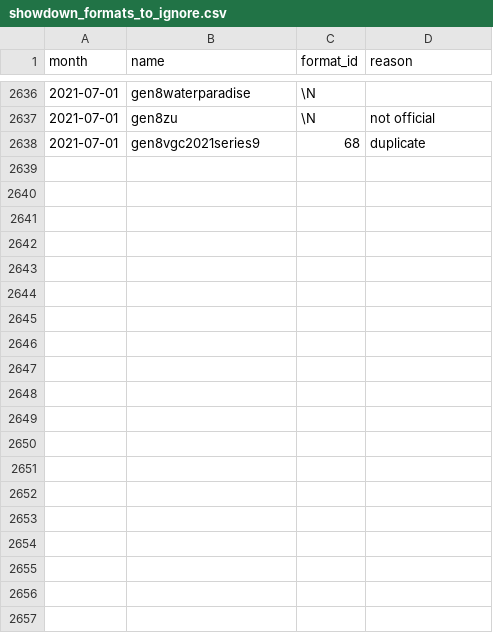
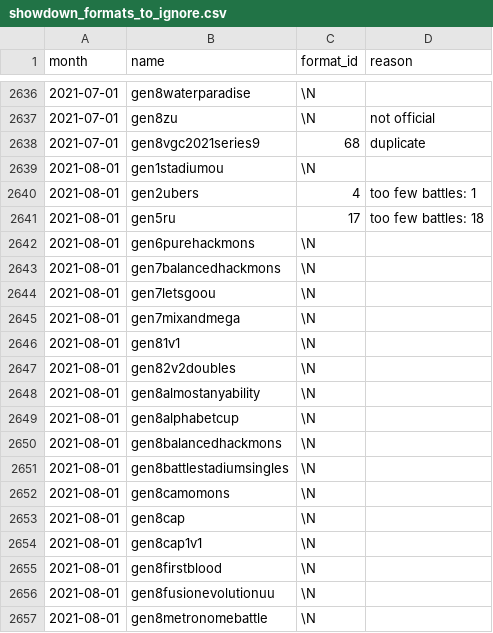
Before and after one commit to jpirnat/dex, a CSV file: data/showdown_formats_to_ignore.csv, drawn as a sheet; only a part is shown, gaps mark what is left out; the diff covers the shown part only; the diff names each change by its address in the sheet, - before the commit and + after, or states it on an @@ line.

Commit message:
Formats for 2021-08.

```diff
--- a/data/showdown_formats_to_ignore.csv
+++ b/data/showdown_formats_to_ignore.csv
+row 2639: 2021-08-01 | gen1stadiumou | \N
+row 2640: 2021-08-01 | gen2ubers | 4 | too few battles: 1
+row 2641: 2021-08-01 | gen5ru | 17 | too few battles: 18
+row 2642: 2021-08-01 | gen6purehackmons | \N
+row 2643: 2021-08-01 | gen7balancedhackmons | \N
+row 2644: 2021-08-01 | gen7letsgoou | \N
+row 2645: 2021-08-01 | gen7mixandmega | \N
+row 2646: 2021-08-01 | gen81v1 | \N
+row 2647: 2021-08-01 | gen82v2doubles | \N
+row 2648: 2021-08-01 | gen8almostanyability | \N
+row 2649: 2021-08-01 | gen8alphabetcup | \N
+row 2650: 2021-08-01 | gen8balancedhackmons | \N
+row 2651: 2021-08-01 | gen8battlestadiumsingles | \N
+row 2652: 2021-08-01 | gen8camomons | \N
+row 2653: 2021-08-01 | gen8cap | \N
+row 2654: 2021-08-01 | gen8cap1v1 | \N
+row 2655: 2021-08-01 | gen8firstblood | \N
+row 2656: 2021-08-01 | gen8fusionevolutionuu | \N
+row 2657: 2021-08-01 | gen8metronomebattle | \N
```
Also changed, not shown: 12 added rows elsewhere in this file, data/showdown_formats_to_import.csv, data/showdown_items_to_import.csv.
